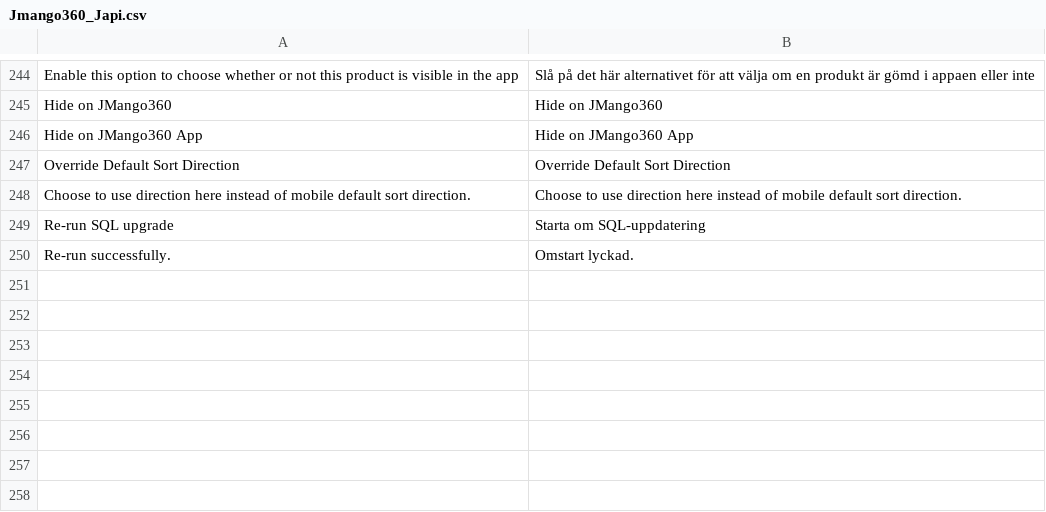
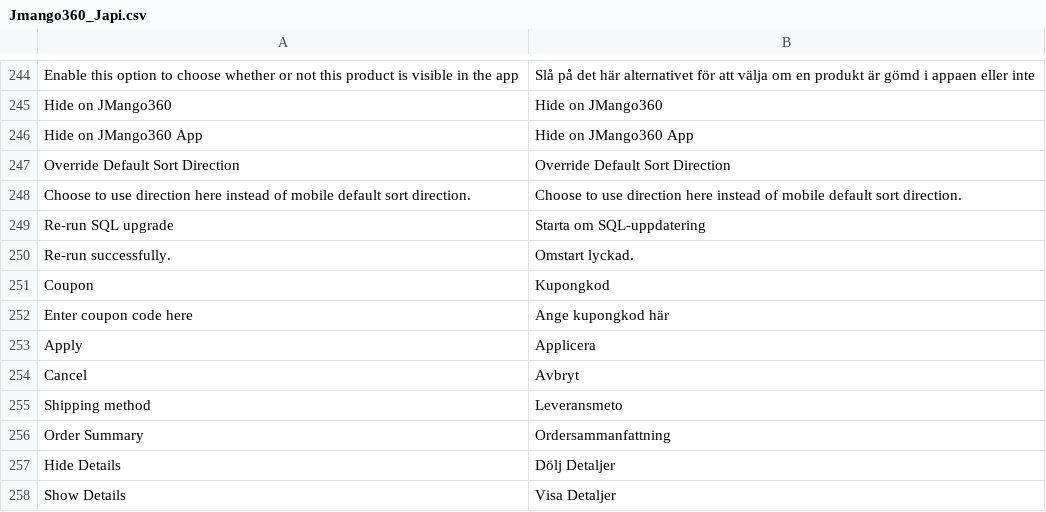
Before and after one commit to OpenMageModuleFostering/jmango360_japi, a CSV file: app/locale/sv_SE/Jmango360_Japi.csv, drawn as a sheet; only a part is shown, gaps mark what is left out.

```diff
--- a/app/locale/sv_SE/Jmango360_Japi.csv
+++ b/app/locale/sv_SE/Jmango360_Japi.csv
@@ -250 +250,9 @@
 "Re-run successfully.","Omstart lyckad."
+"Coupon","Kupongkod"
+"Enter coupon code here","Ange kupongkod här"
+"Apply","Applicera"
+"Cancel","Avbryt"
+"Shipping method","Leveransmeto"
+"Order Summary","Ordersammanfattning"
+"Hide Details","Dölj Detaljer"
+"Show Details","Visa Detaljer"
```
Also changed, not shown: 35 other files.
